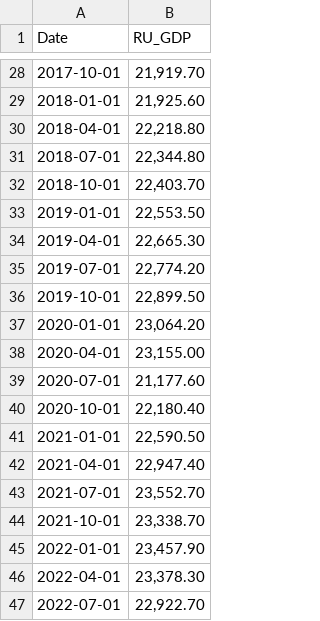
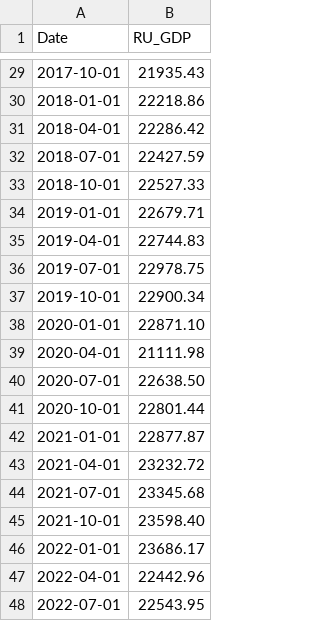
Before and after one commit to Miles-byte/Apricitas, a CSV file: Russia's Recession/RU_GDP_2016.csv, drawn as a sheet; only a part is shown, gaps mark what is left out; the diff covers the shown part only.

```diff
--- a/Russia's Recession/RU_GDP_2016.csv
+++ b/Russia's Recession/RU_GDP_2016.csv
@@ -28,20 +29,20 @@ Date,RU_GDP
-2017-10-01,"21,919.70"
-2018-01-01,"21,925.60"
-2018-04-01,"22,218.80"
-2018-07-01,"22,344.80"
-2018-10-01,"22,403.70"
-2019-01-01,"22,553.50"
-2019-04-01,"22,665.30"
-2019-07-01,"22,774.20"
-2019-10-01,"22,899.50"
-2020-01-01,"23,064.20"
-2020-04-01,"23,155.00"
-2020-07-01,"21,177.60"
-2020-10-01,"22,180.40"
-2021-01-01,"22,590.50"
-2021-04-01,"22,947.40"
-2021-07-01,"23,552.70"
-2021-10-01,"23,338.70"
-2022-01-01,"23,457.90"
-2022-04-01,"23,378.30"
-2022-07-01,"22,922.70"
+2017-10-01,21935.43
+2018-01-01,22218.86
+2018-04-01,22286.42
+2018-07-01,22427.59
+2018-10-01,22527.33
+2019-01-01,22679.71
+2019-04-01,22744.83
+2019-07-01,22978.75
+2019-10-01,22900.34
+2020-01-01,22871.10
+2020-04-01,21111.98
+2020-07-01,22638.50
+2020-10-01,22801.44
+2021-01-01,22877.87
+2021-04-01,23232.72
+2021-07-01,23345.68
+2021-10-01,23598.40
+2022-01-01,23686.17
+2022-04-01,22442.96
+2022-07-01,22543.95
```
Also changed, not shown: 1 added row and 26 edited cells elsewhere in this file.
